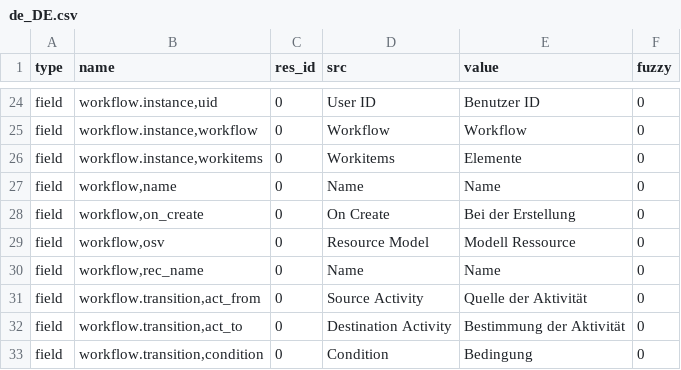
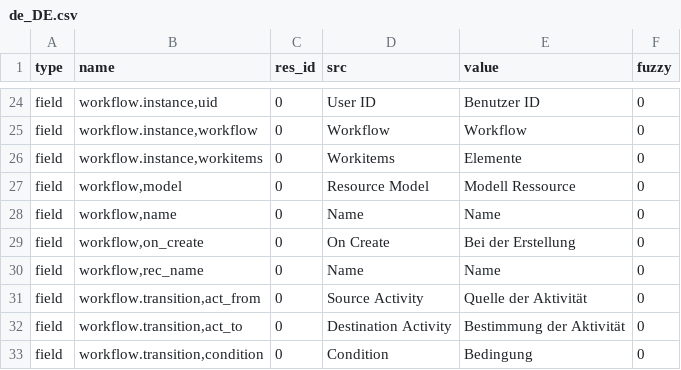
Before and after one commit to coopengo/trytond, a CSV file: trytond/workflow/de_DE.csv, drawn as a sheet; only a part is shown, gaps mark what is left out; removed rows and columns are numbered as before the commit, all else as after; the diff names each change by its address in the sheet, - before the commit and + after, or states it on an @@ line.

Commit message:
Update translation for de_DE

```diff
--- a/trytond/workflow/de_DE.csv
+++ b/trytond/workflow/de_DE.csv
+row 27: field | workflow,model | 0 | Resource Model | Modell Ressource | 0
-row 29: field | workflow,osv | 0 | Resource Model | Modell Ressource | 0
```
Also changed, not shown: trytond/ir/de_DE.csv, trytond/res/de_DE.csv.
